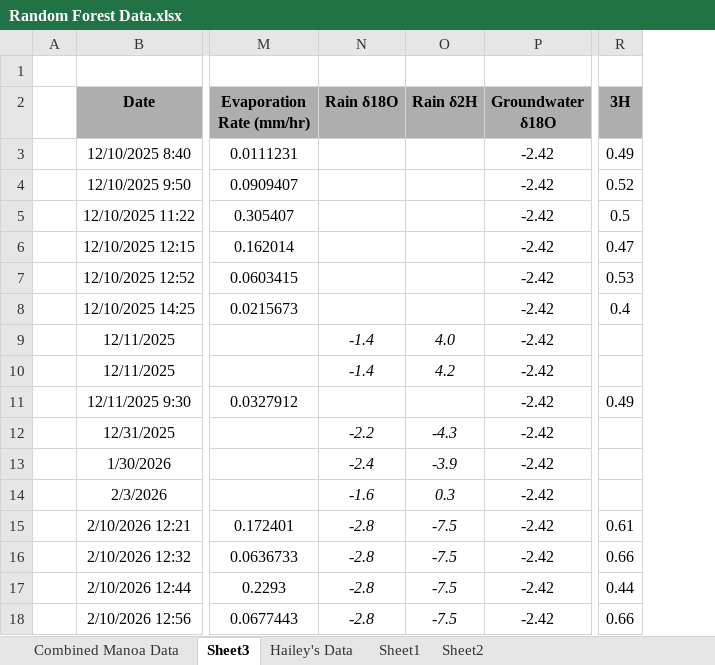
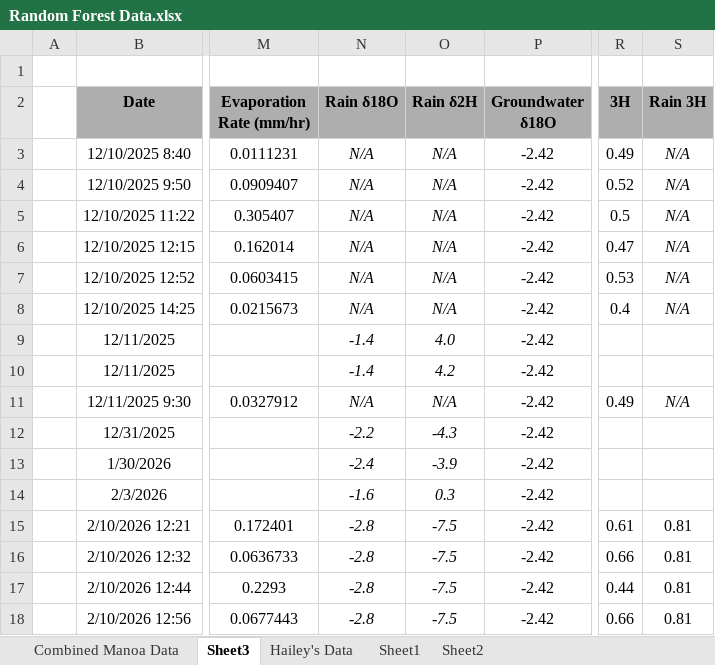
Before and after one commit to kalfaro8/Modeling-Project, an Excel workbook: Random-Forest-main/Random Forest Data.xlsx, sheet Sheet3, drawn as a sheet; only a part is shown, gaps mark what is left out; values as stored, in another font and other column widths than the file's, no borders; the diff names each change by its address in the sheet, - before the commit and + after, or states it on an @@ line.

```diff
--- a/Random-Forest-main/Random Forest Data.xlsx (sheet Sheet3)
+++ b/Random-Forest-main/Random Forest Data.xlsx (sheet Sheet3)
+column S (Rain 3H), rows 3-18: N/A | N/A | N/A | N/A | N/A | N/A |  |  | N/A |  |  |  | 0.81 | 0.81 | 0.81 | 0.81
-N3:N8 (Rain δ18O): (empty)
+N3:N8 (Rain δ18O): N/A
-O3:O8 (Rain δ2H): (empty)
+O3:O8 (Rain δ2H): N/A
-N11 (Rain δ18O): (empty)
+N11 (Rain δ18O): N/A
-O11 (Rain δ2H): (empty)
+O11 (Rain δ2H): N/A
```
Also changed, not shown: 18 other files.
